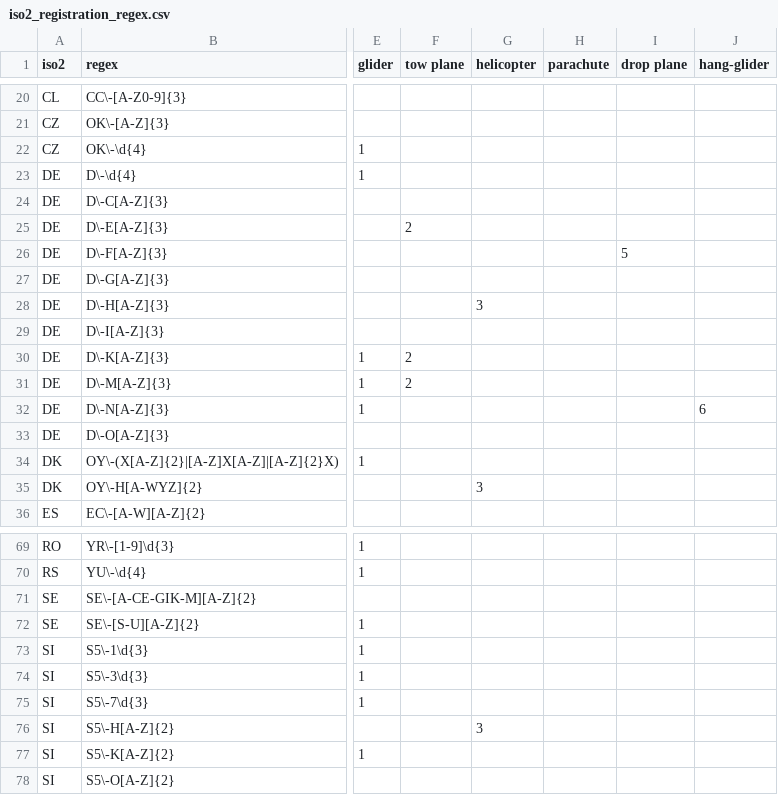
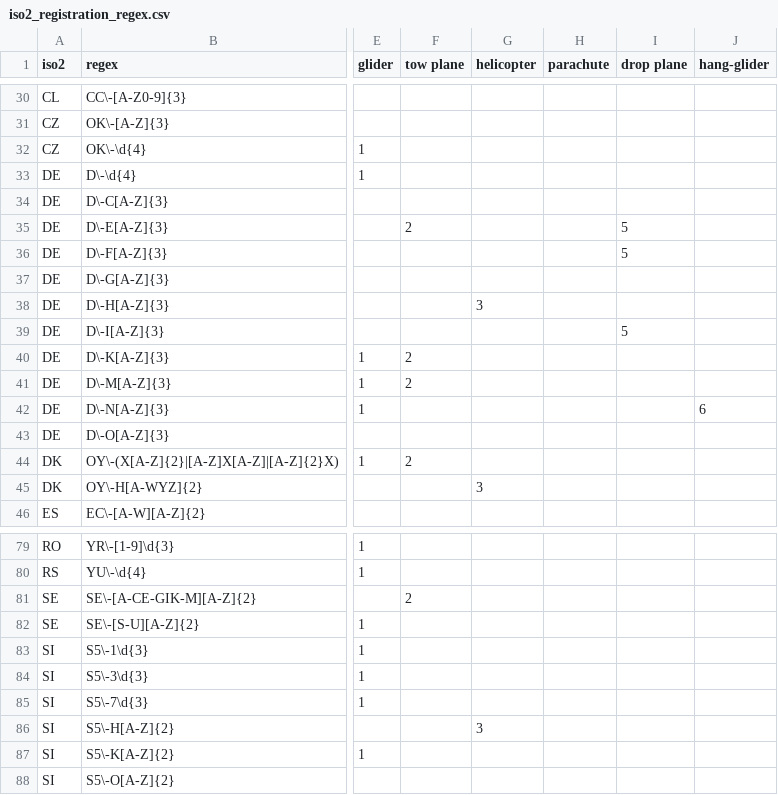
Before and after one commit to Meisterschueler/ogn-monitoring, a CSV file: ressources/iso2_registration_regex.csv, drawn as a sheet; only a part is shown, gaps mark what is left out; addresses are those after the commit; the diff covers the shown part only; the diff names each change by its address in the sheet, - before the commit and + after, or states it on an @@ line.

```diff
--- a/ressources/iso2_registration_regex.csv
+++ b/ressources/iso2_registration_regex.csv
-I35 (drop plane): (empty)
+I35 (drop plane): 5
-I39 (drop plane): (empty)
+I39 (drop plane): 5
-F44 (tow plane): (empty)
+F44 (tow plane): 2
-F81 (tow plane): (empty)
+F81 (tow plane): 2
```
Also changed, not shown: 11 added rows, 1 removed row and 6 edited cells elsewhere in this file.
